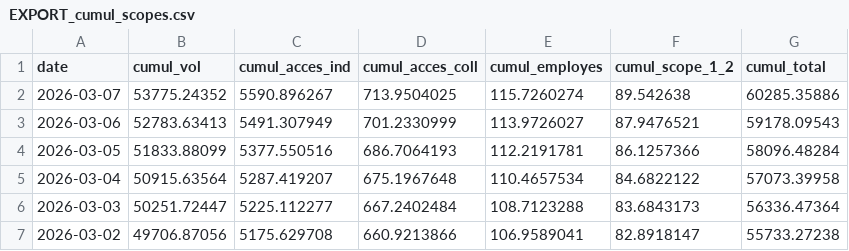
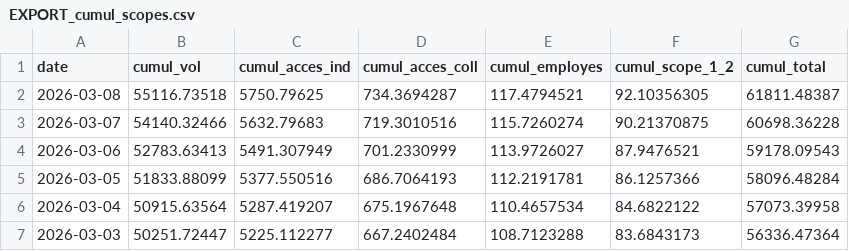
Before and after one commit to emissionscarbonebva-maker/bva-ges, a CSV file: data/EXPORT_cumul_scopes.csv, drawn as a sheet; only a part is shown; the shorter side is filled out with more unchanged rows.

```diff
--- a/data/EXPORT_cumul_scopes.csv
+++ b/data/EXPORT_cumul_scopes.csv
@@ -1,3 +1,4 @@
 date,cumul_vol,cumul_acces_ind,cumul_acces_coll,cumul_employes,cumul_scope_1_2,cumul_total
-2026-03-07,53775.24352,5590.896267,713.9504025,115.7260274,89.542638,60285.35886
+2026-03-08,55116.73518,5750.79625,734.3694287,117.4794521,92.10356305,61811.48387
+2026-03-07,54140.32466,5632.79683,719.3010516,115.7260274,90.21370875,60698.36228
 2026-03-06,52783.63413,5491.307949,701.2330999,113.9726027,87.9476521,59178.09543
```
Also changed, not shown: data/EXPORT_daily_airlines.csv, data/EXPORT_daily_scopes.csv, 3 other files.
